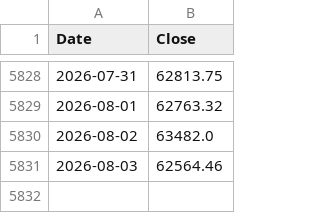
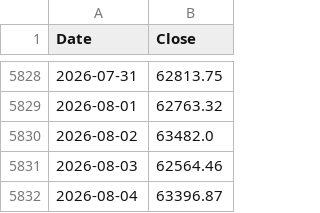
Before and after one commit to kittycapital/strategy, a CSV file: BTC_USD.csv, drawn as a sheet; only a part is shown, gaps mark what is left out.

```diff
--- a/BTC_USD.csv
+++ b/BTC_USD.csv
@@ -5831 +5831,2 @@ Date,Close
 2026-08-03,62564.46
+2026-08-04,63396.87
```
Also changed, not shown: MSTR_USD.csv, 2 other files.
